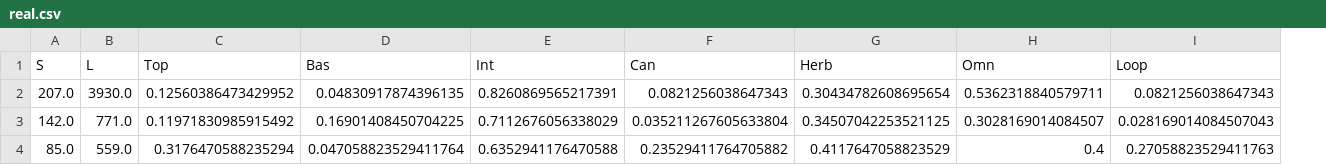
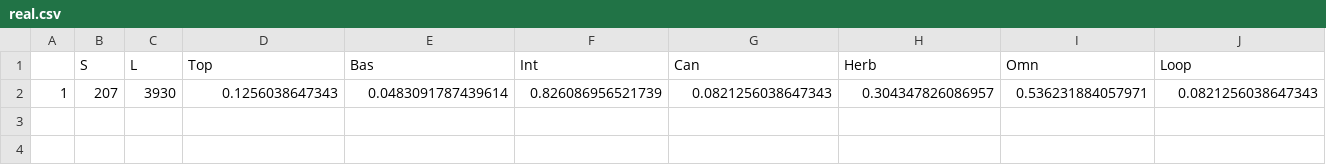
Before and after one commit to FrancisBanville/paleo-foodwebs, a CSV file: results/uncertainty_analysis/dunne_method/real.csv, drawn as a sheet; only a part is shown; removed rows and columns are numbered as before the commit, all else as after; rows hold the shown columns only; the diff names each change by its address in the sheet, - before the commit and + after, or states it on an @@ line.

Commit message:
Remove unused datasets

```diff
--- a/results/uncertainty_analysis/dunne_method/real.csv
+++ b/results/uncertainty_analysis/dunne_method/real.csv
+column A, empty
-row 2: 207.0 | 3930.0 | 0.12560386473429952 | 0.04830917874396135 | 0.8260869565217391 | 0.0821256038647343 | 0.30434782608695654 | 0.5362318840579711 | 0.0821256038647343
-row 3: 142.0 | 771.0 | 0.11971830985915492 | 0.16901408450704225 | 0.7112676056338029 | 0.035211267605633804 | 0.34507042253521125 | 0.3028169014084507 | 0.028169014084507043
-row 4: 85.0 | 559.0 | 0.3176470588235294 | 0.047058823529411764 | 0.6352941176470588 | 0.23529411764705882 | 0.4117647058823529 | 0.4 | 0.27058823529411763
+row 2: 1 | 207 | 3930 | 0.1256038647343 | 0.0483091787439614 | 0.826086956521739 | 0.0821256038647343 | 0.304347826086957 | 0.536231884057971 | 0.0821256038647343
```
Also changed, not shown: 4 other files.
